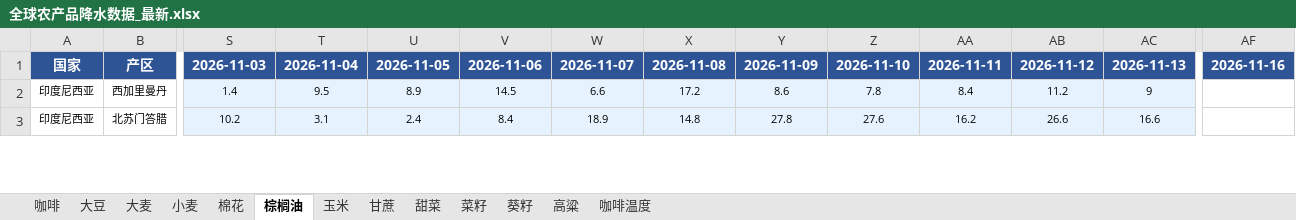
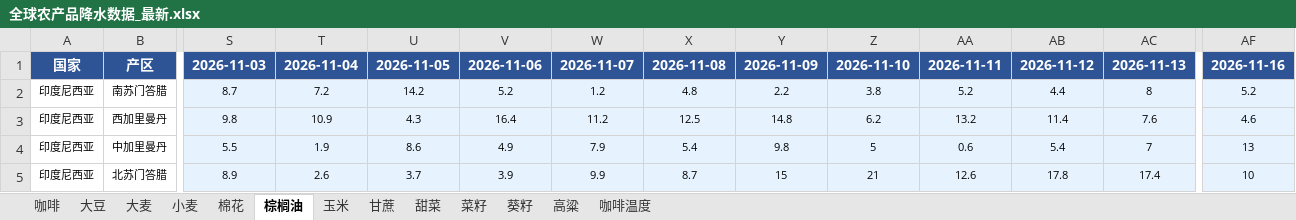
Before and after one commit to 2368846312-oss/ag-weather, an Excel workbook: 全球农产品降水数据_最新.xlsx, sheet 棕榈油, drawn as a sheet; only a part is shown, gaps mark what is left out; values as stored, in another font and other column widths than the file's, no borders; addresses are those after the commit; rows hold the shown columns only; the diff covers the shown part only; the diff names each change by its address in the sheet, - before the commit and + after, or states it on an @@ line.

```diff
--- a/全球农产品降水数据_最新.xlsx (sheet 棕榈油)
+++ b/全球农产品降水数据_最新.xlsx (sheet 棕榈油)
+row 2: 印度尼西亚 | 南苏门答腊 | 8.7 | 7.2 | 14.2 | 5.2 | 1.2 | 4.8 | 2.2 | 3.8 | 5.2 | 4.4 | 8 | 5.2
-S3: 1.4
+S3: 9.8
-T3: 9.5
+T3: 10.9
-U3: 8.9
+U3: 4.3
-V3: 14.5
+V3: 16.4
-W3: 6.6
+W3: 11.2
-X3: 17.2
+X3: 12.5
-Y3: 8.6
+Y3: 14.8
-Z3: 7.8
+Z3: 6.2
-AA3: 8.4
+AA3: 13.2
-AB3: 11.2
+AB3: 11.4
-AC3: 9
+AC3: 7.6
-AF3: (empty)
+AF3: 4.6
-AF3 fill: none
+AF3 fill: #E6F3FF
+row 4: 印度尼西亚 | 中加里曼丹 | 5.5 | 1.9 | 8.6 | 4.9 | 7.9 | 5.4 | 9.8 | 5 | 0.6 | 5.4 | 7 | 13
-S5: 10.2
+S5: 8.9
-T5: 3.1
+T5: 2.6
-U5: 2.4
+U5: 3.7
-V5: 8.4
+V5: 3.9
-W5: 18.9
+W5: 9.9
-X5: 14.8
+X5: 8.7
-Y5: 27.8
+Y5: 15
-Z5: 27.6
+Z5: 21
-AA5: 16.2
+AA5: 12.6
-AB5: 26.6
+AB5: 17.8
-AC5: 16.6
+AC5: 17.4
-AF5: (empty)
+AF5: 10
-AF5 fill: none
+AF5 fill: #E6F3FF
```
Also changed, not shown: 2 added rows, 4 removed rows, 162 edited cells and cell formats elsewhere in this sheet, sheet 玉米, sheet 小麦, sheet 葵籽, sheet 菜籽, sheet 大豆, sheet 咖啡温度, 6 more sheets, VHI_Data/VHI_最近6周汇总.xlsx.
